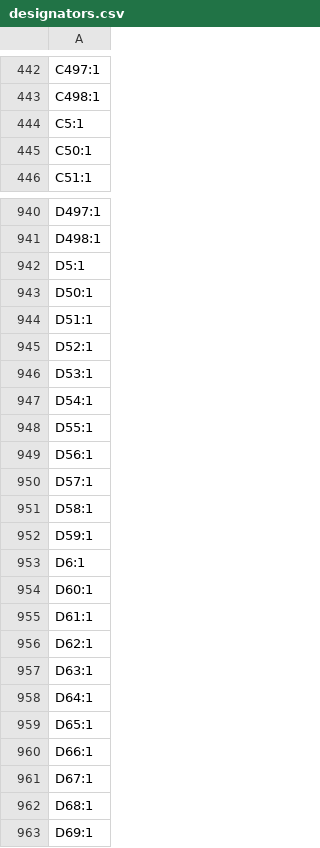
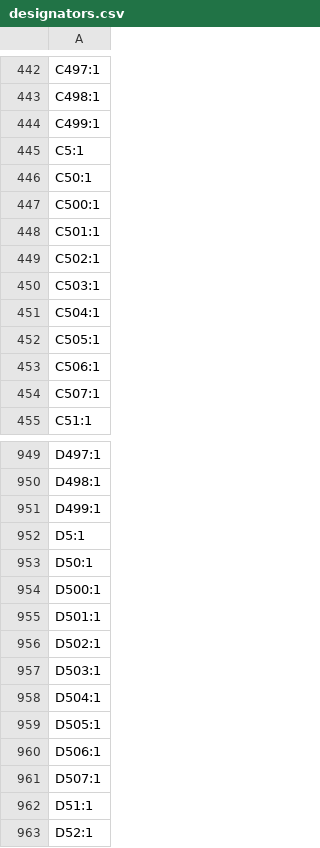
Before and after one commit to revk/ESP32-LED, a CSV file: PCB/Gate/production/designators.csv, drawn as a sheet; only a part is shown, gaps mark what is left out; the shorter side is filled out with more unchanged rows; the diff names each change by its address in the sheet, - before the commit and + after, or states it on an @@ line.

```diff
--- a/PCB/Gate/production/designators.csv
+++ b/PCB/Gate/production/designators.csv
+row 444: C499:1
+row 447: C500:1
+row 448: C501:1
+row 449: C502:1
+row 450: C503:1
+row 451: C504:1
+row 452: C505:1
+row 453: C506:1
+row 454: C507:1
+row 951: D499:1
+row 954: D500:1
+row 955: D501:1
+row 956: D502:1
+row 957: D503:1
+row 958: D504:1
+row 959: D505:1
+row 960: D506:1
+row 961: D507:1
```
Also changed, not shown: PCB/Gate/production/bom.csv, PCB/Gate/production/positions.csv, 6 other files.
